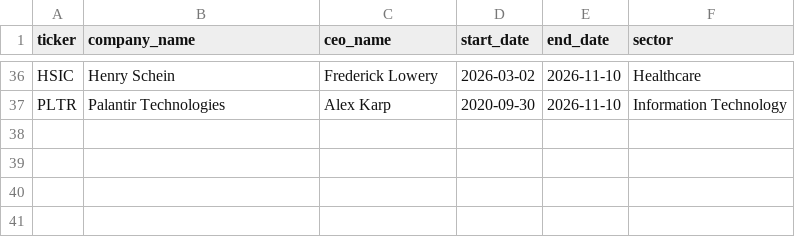
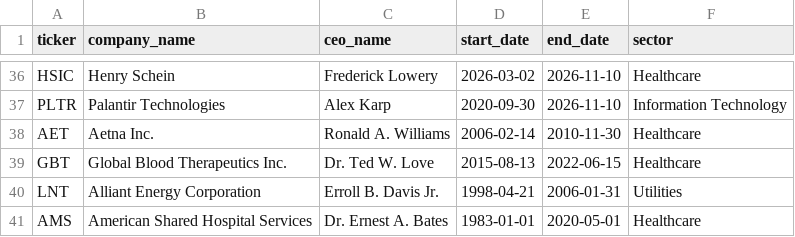
Before and after one commit to tef3573/DSC_ProjectExpo2026, a CSV file: data/black_ceo_roster.csv, drawn as a sheet; only a part is shown, gaps mark what is left out; the diff names each change by its address in the sheet, - before the commit and + after, or states it on an @@ line.

Commit message:
feat(universe): expand roster to 40 CEO tenures across 36 issuers (AET, GBT, LNT, AMS)

```diff
--- a/data/black_ceo_roster.csv
+++ b/data/black_ceo_roster.csv
+row 38: AET | Aetna Inc. | Ronald A. Williams | 2006-02-14 | 2010-11-30 | Healthcare
+row 39: GBT | Global Blood Therapeutics Inc. | Dr. Ted W. Love | 2015-08-13 | 2022-06-15 | Healthcare
+row 40: LNT | Alliant Energy Corporation | Erroll B. Davis Jr. | 1998-04-21 | 2006-01-31 | Utilities
+row 41: AMS | American Shared Hospital Services | Dr. Ernest A. Bates | 1983-01-01 | 2020-05-01 | Healthcare
```
Also changed, not shown: 11 other files.
